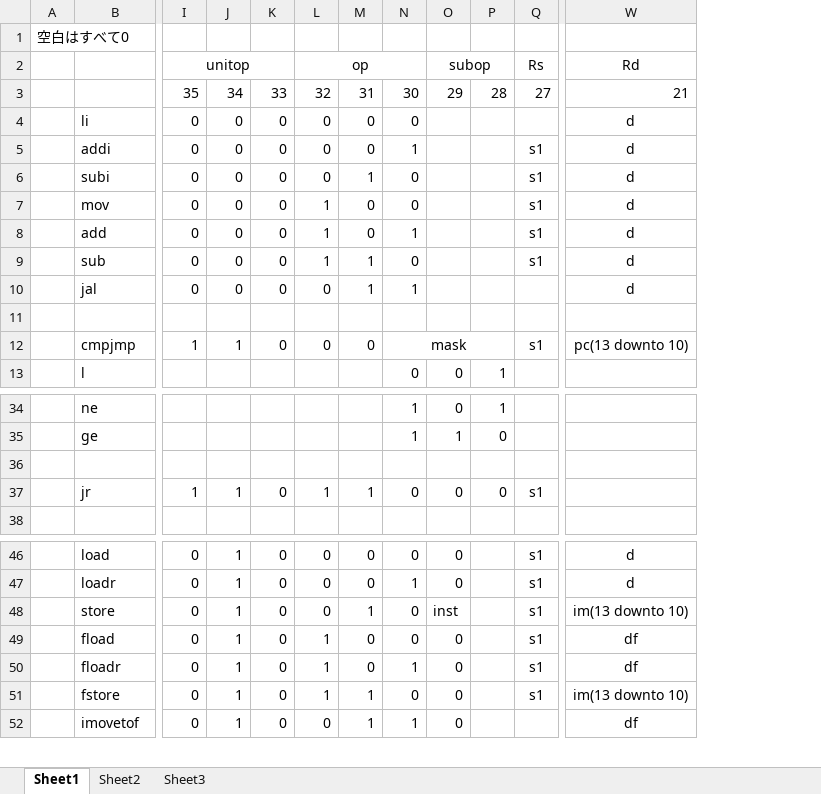
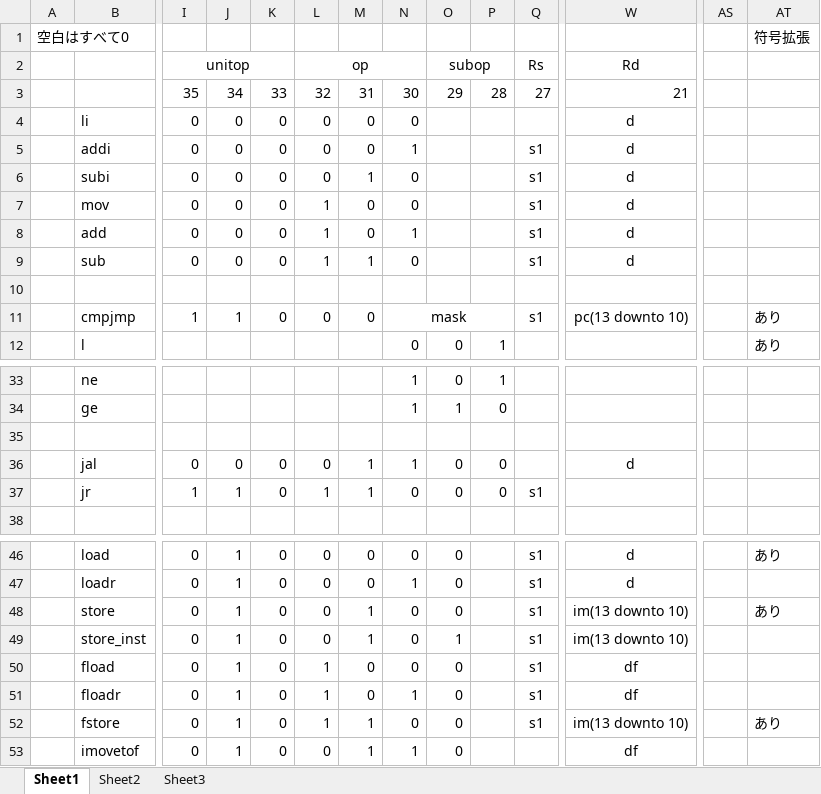
Before and after one commit to ksk9687/cpuex-cpu, an Excel workbook: cpuv4/docs/Mas.xlsx, sheet Sheet1, drawn as a sheet; only a part is shown, gaps mark what is left out; values as stored, in another font and other column widths than the file's, no borders; removed rows and columns are numbered as before the commit, all else as after; rows hold the shown columns only; the diff names each change by its address in the sheet, - before the commit and + after, or states it on an @@ line.

Commit message:
ISA修正 CALLRETをJALJRに

```diff
--- a/cpuv4/docs/Mas.xlsx (sheet Sheet1)
+++ b/cpuv4/docs/Mas.xlsx (sheet Sheet1)
+column AS, empty
+column AT, rows 1-12: 符号拡張 |  |  |  |  |  |  |  |  |  | あり | あり; rows 46-48: あり |  | あり; row 52: あり
-row 10:  | jal | 0 | 0 | 0 | 0 | 1 | 1 |  |  |  | d
+row 36:  | jal | 0 | 0 | 0 | 0 | 1 | 1 | 0 | 0 |  | d
-O48: inst
+O48: 0
+row 49:  | store_inst | 0 | 1 | 0 | 0 | 1 | 0 | 1 |  | s1 | im(13 downto 10)
```
